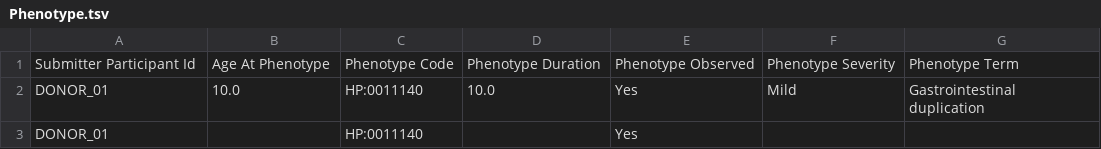
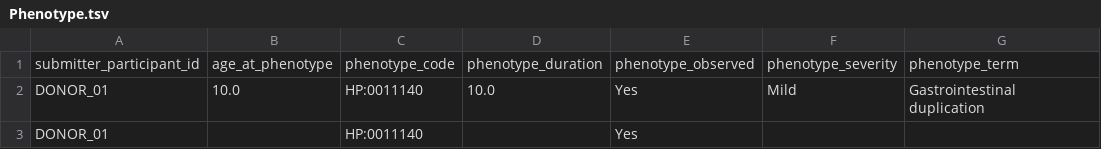
Before and after one commit to Pan-Canadian-Genome-Library/data-dictionary, a TSV file: test_data/pcgl/good_data/Phenotype.tsv, drawn as a sheet.

```diff
--- a/test_data/pcgl/good_data/Phenotype.tsv
+++ b/test_data/pcgl/good_data/Phenotype.tsv
@@ -1,2 +1,2 @@
-Submitter Participant Id	Age At Phenotype	Phenotype Code	Phenotype Duration	Phenotype Observed	Phenotype Severity	Phenotype Term
+submitter_participant_id	age_at_phenotype	phenotype_code	phenotype_duration	phenotype_observed	phenotype_severity	phenotype_term
 DONOR_01	10.0	HP:0011140	10.0	Yes	Mild	Gastrointestinal duplication
```
Also changed, not shown: test_data/pcgl/good_data/Medication.tsv, test_data/pcgl/good_data/Participant.tsv, 17 other files.
